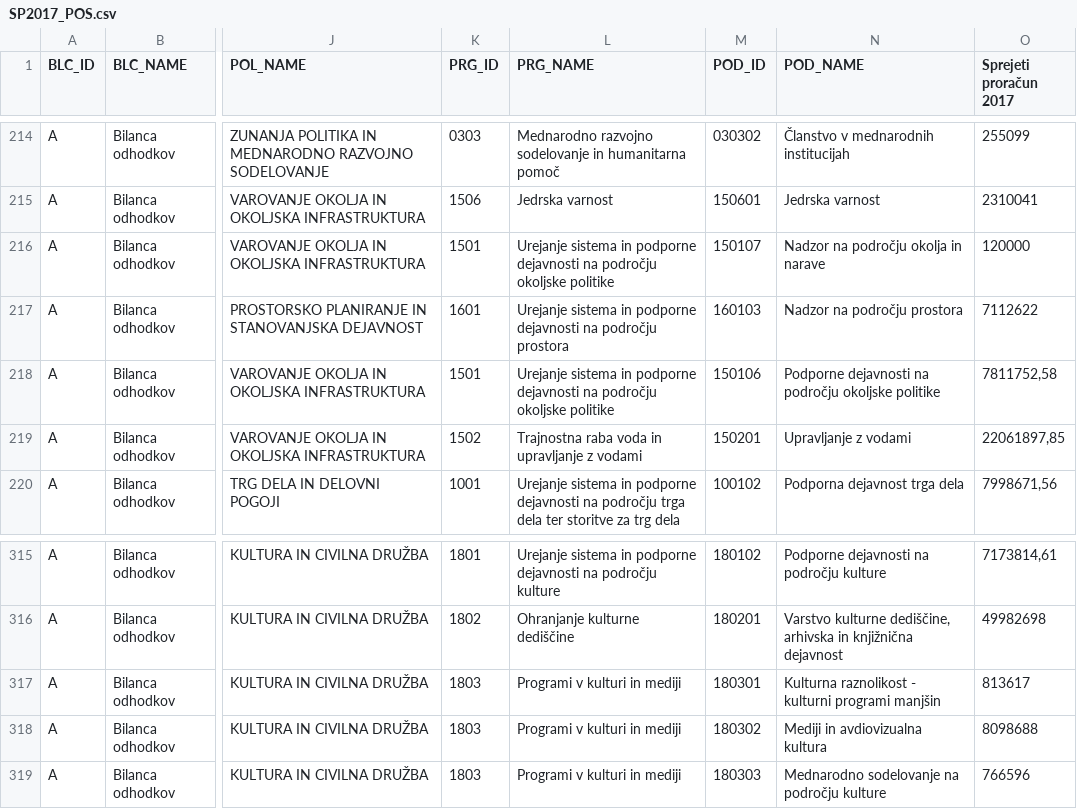
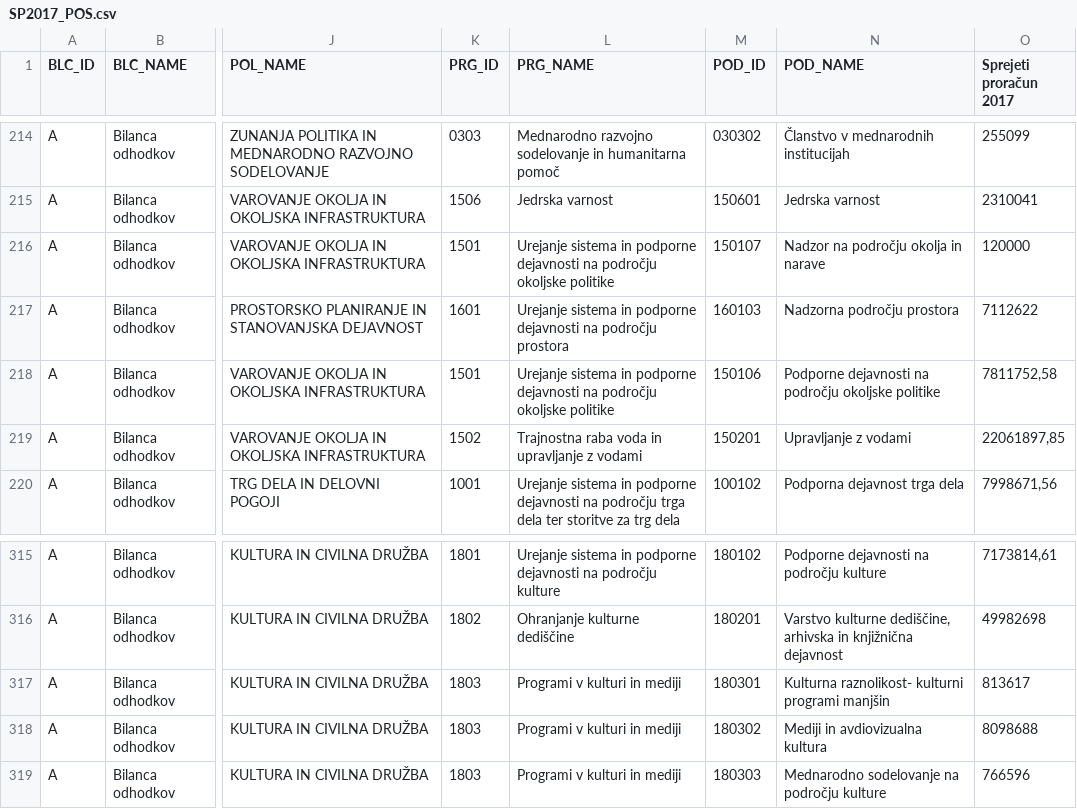
Before and after one commit to ines-silc/DIF-projekt, a CSV file: podatki/SP2017_POS.csv, drawn as a sheet; only a part is shown, gaps mark what is left out; the diff names each change by its address in the sheet, - before the commit and + after, or states it on an @@ line.

Commit message:
Združeni podatki in zapisani v datoteki, težave pri posebnem delu leta 2017

```diff
--- a/podatki/SP2017_POS.csv
+++ b/podatki/SP2017_POS.csv
-N217 (POD_NAME): Nadzor na področju prostora
+N217 (POD_NAME): Nadzorna področju prostora
-N317 (POD_NAME): Kulturna raznolikost - kulturni programi…
+N317 (POD_NAME): Kulturna raznolikost- kulturni programi…
```
Also changed, not shown: 4 other files.
